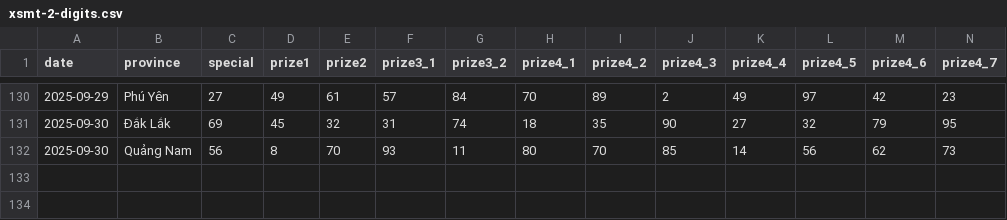
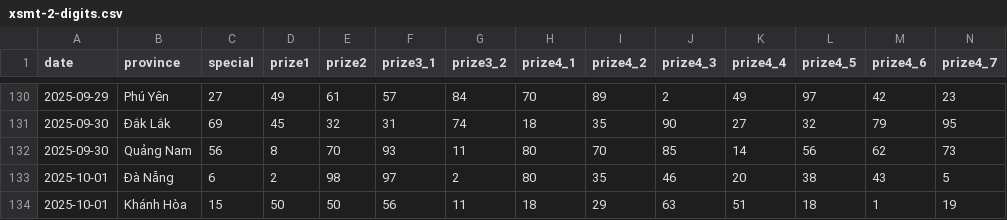
Before and after one commit to dyno-nexsoft/vietnam-lottery, a CSV file: data/xsmt-2-digits.csv, drawn as a sheet; only a part is shown, gaps mark what is left out; rows hold the shown columns only; the diff names each change by its address in the sheet, - before the commit and + after, or states it on an @@ line.

```diff
--- a/data/xsmt-2-digits.csv
+++ b/data/xsmt-2-digits.csv
+row 133: 2025-10-01 | Đà Nẵng | 6 | 2 | 98 | 97 | 2 | 80 | 35 | 46 | 20 | 38 | 43 | 5
+row 134: 2025-10-01 | Khánh Hòa | 15 | 50 | 50 | 56 | 11 | 18 | 29 | 63 | 51 | 18 | 1 | 19
```
Also changed, not shown: data/xsmt-sparse.csv, data/xsmt.csv, 8 other files.
